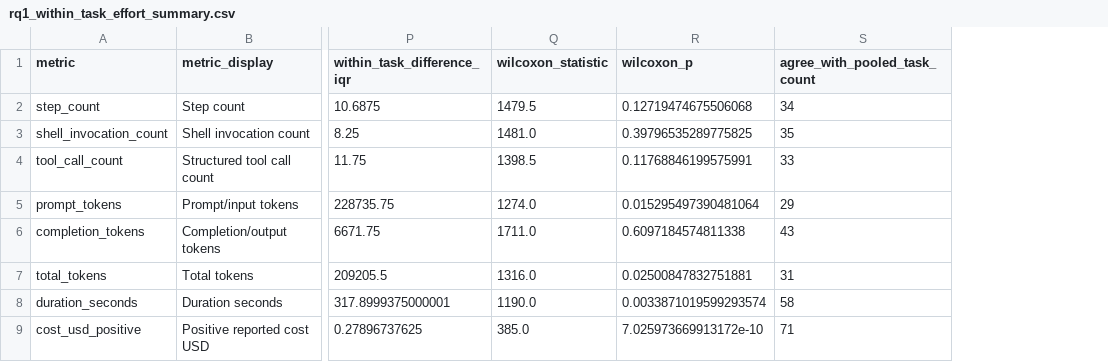
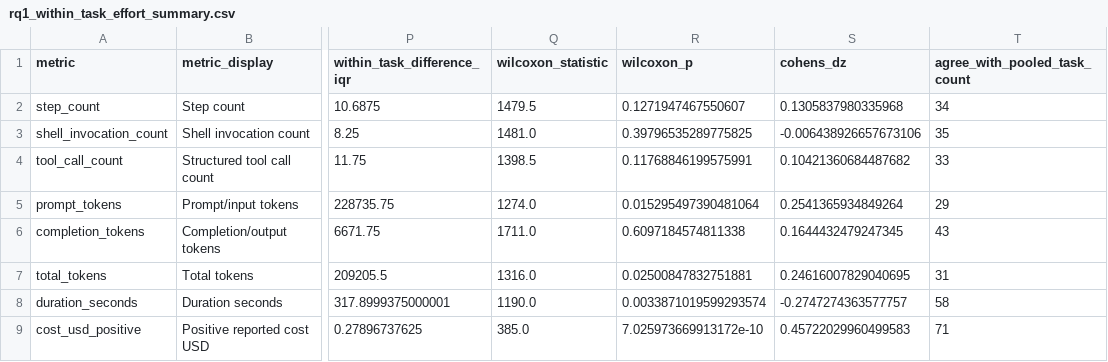
Before and after one commit to mescribano23/TerminalBenchAnalysis, a CSV file: data/processed_live/diminishing_returns/rq1_within_task_effort_summary.csv, drawn as a sheet; only a part is shown, gaps mark what is left out; the diff names each change by its address in the sheet, - before the commit and + after, or states it on an @@ line.

```diff
--- a/data/processed_live/diminishing_returns/rq1_within_task_effort_summary.csv
+++ b/data/processed_live/diminishing_returns/rq1_within_task_effort_summary.csv
+column S (cohens_dz), rows 2-9: 0.1305837980335968 | -0.006438926657673106 | 0.10421360684487682 | 0.2541365934849264 | 0.1644432479247345 | 0.24616007829040695 | -0.2747274363577757 | 0.45722029960499583
-R2 (wilcoxon_p): 0.12719474675506068
+R2 (wilcoxon_p): 0.1271947467550607
```
Also changed, not shown: data/processed_live/diminishing_returns/rq1_final_statistical_results.csv, data/processed_live/longitudinal/task_balanced_effort_summary.csv, 57 other files.
